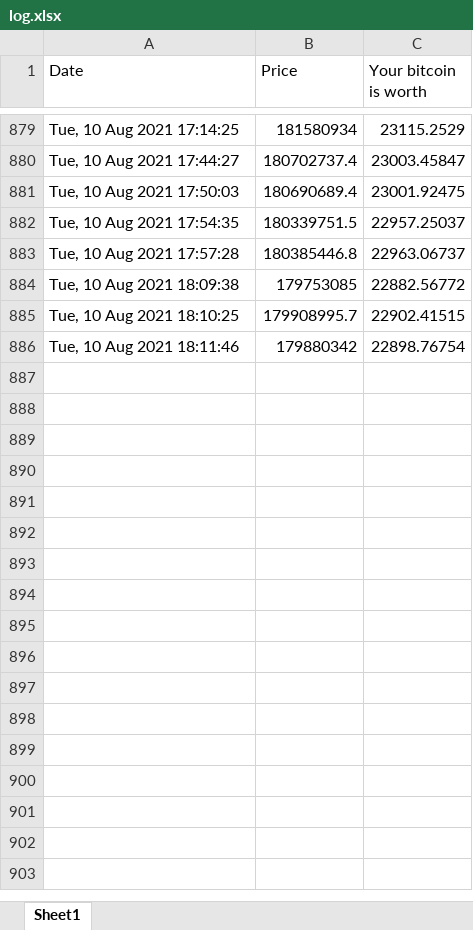
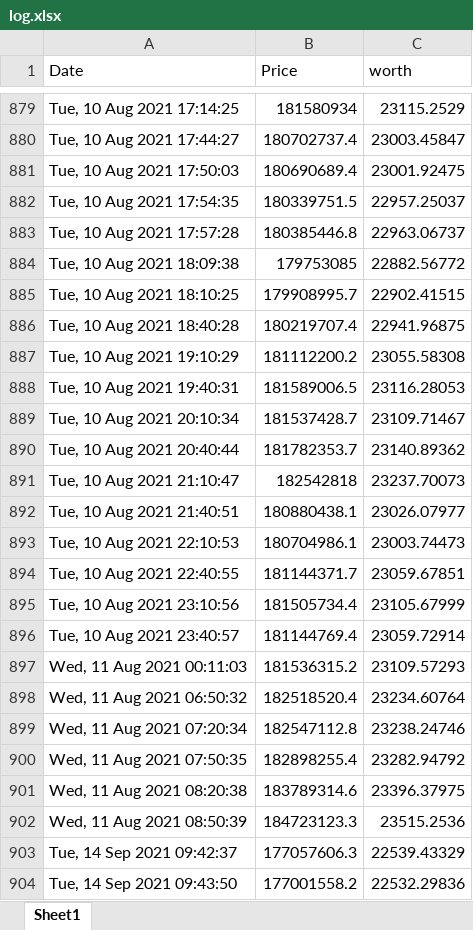
Before and after one commit to JonathanNoriega/9dlbtc, an Excel workbook: log.xlsx, sheet Sheet1, drawn as a sheet; only a part is shown, gaps mark what is left out; values as stored, in another font and other column widths than the file's, no borders; charts and pictures not drawn; removed rows and columns are numbered as before the commit, all else as after; the diff covers the shown part only; the diff names each change by its address in the sheet, - before the commit and + after, or states it on an @@ line.

```diff
--- a/log.xlsx (sheet Sheet1)
+++ b/log.xlsx (sheet Sheet1)
-C1: Your bitcoin is worth
+C1: worth
-row 886: Tue, 10 Aug 2021 18:11:46 | 179880342 | 22898.76754
+row 886: Tue, 10 Aug 2021 18:40:28 | 180219707.4 | 22941.96875
+row 887: Tue, 10 Aug 2021 19:10:29 | 181112200.2 | 23055.58308
+row 888: Tue, 10 Aug 2021 19:40:31 | 181589006.5 | 23116.28053
+row 889: Tue, 10 Aug 2021 20:10:34 | 181537428.7 | 23109.71467
+row 890: Tue, 10 Aug 2021 20:40:44 | 181782353.7 | 23140.89362
+row 891: Tue, 10 Aug 2021 21:10:47 | 182542818 | 23237.70073
+row 892: Tue, 10 Aug 2021 21:40:51 | 180880438.1 | 23026.07977
+row 893: Tue, 10 Aug 2021 22:10:53 | 180704986.1 | 23003.74473
+row 894: Tue, 10 Aug 2021 22:40:55 | 181144371.7 | 23059.67851
+row 895: Tue, 10 Aug 2021 23:10:56 | 181505734.4 | 23105.67999
+row 896: Tue, 10 Aug 2021 23:40:57 | 181144769.4 | 23059.72914
+row 897: Wed, 11 Aug 2021 00:11:03 | 181536315.2 | 23109.57293
+row 898: Wed, 11 Aug 2021 06:50:32 | 182518520.4 | 23234.60764
+row 899: Wed, 11 Aug 2021 07:20:34 | 182547112.8 | 23238.24746
+row 900: Wed, 11 Aug 2021 07:50:35 | 182898255.4 | 23282.94792
+row 901: Wed, 11 Aug 2021 08:20:38 | 183789314.6 | 23396.37975
+row 902: Wed, 11 Aug 2021 08:50:39 | 184723123.3 | 23515.2536
+row 903: Tue, 14 Sep 2021 09:42:37 | 177057606.3 | 22539.43329
+row 904: Tue, 14 Sep 2021 09:43:50 | 177001558.2 | 22532.29836
```
Also changed, not shown: 536 added rows elsewhere in this sheet, charts or pictures, 2 other files.
